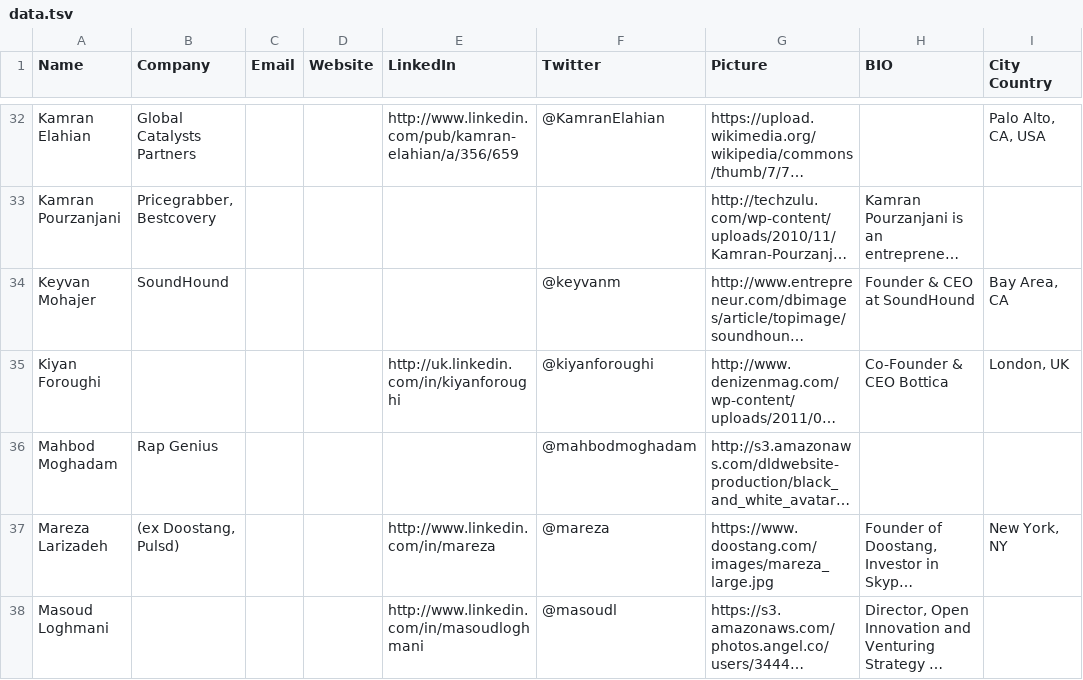
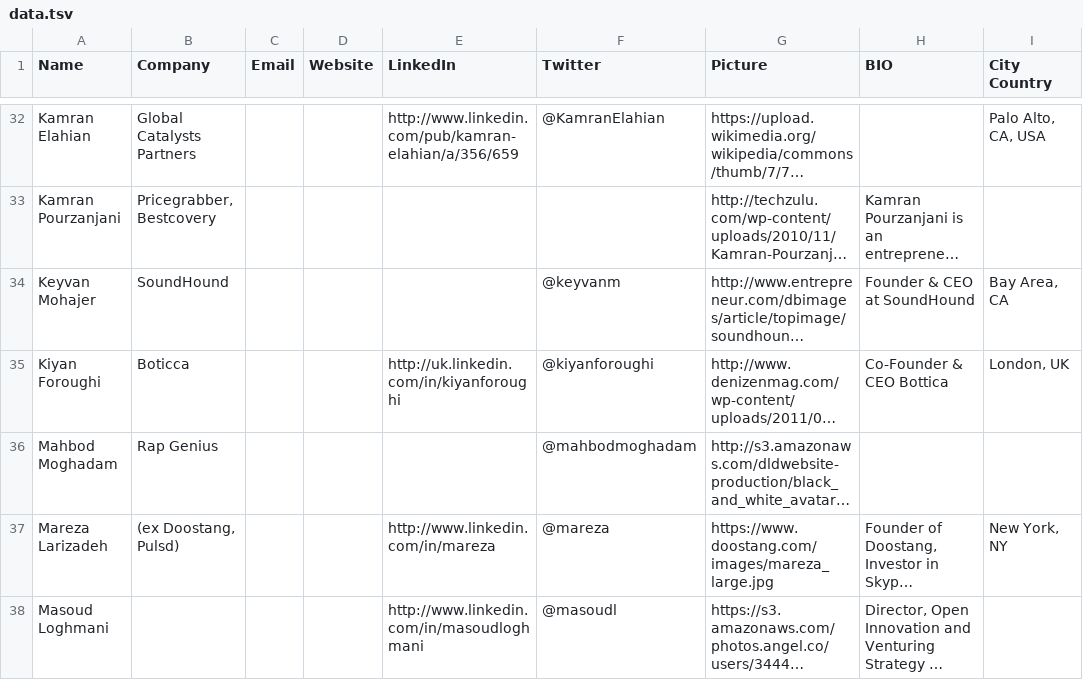
Before and after one commit to Kamva/persianpreneur, a TSV file: lib/tasks/data.tsv, drawn as a sheet; only a part is shown, gaps mark what is left out; long unchanged cells end in …; the diff covers the shown part only; the diff names each change by its address in the sheet, - before the commit and + after, or states it on an @@ line.

```diff
--- a/lib/tasks/data.tsv
+++ b/lib/tasks/data.tsv
-B35 (Company): (empty)
+B35 (Company): Boticca
```
Also changed, not shown: 1 added row and 31 edited cells elsewhere in this file, 1 other file.
